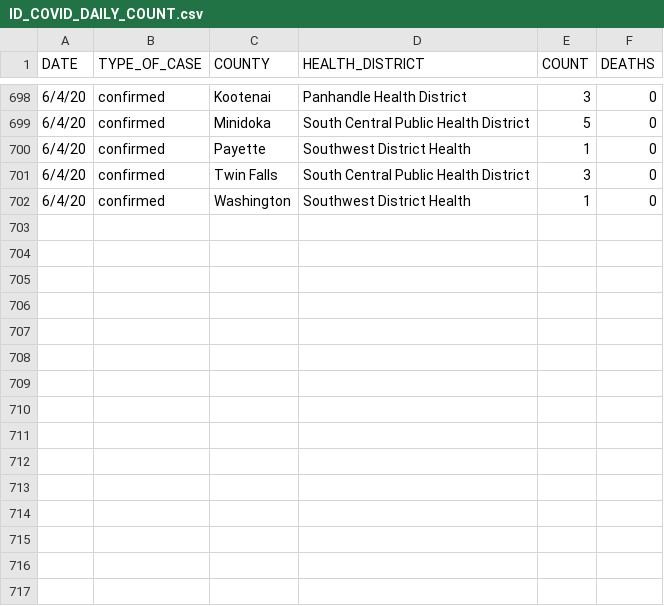
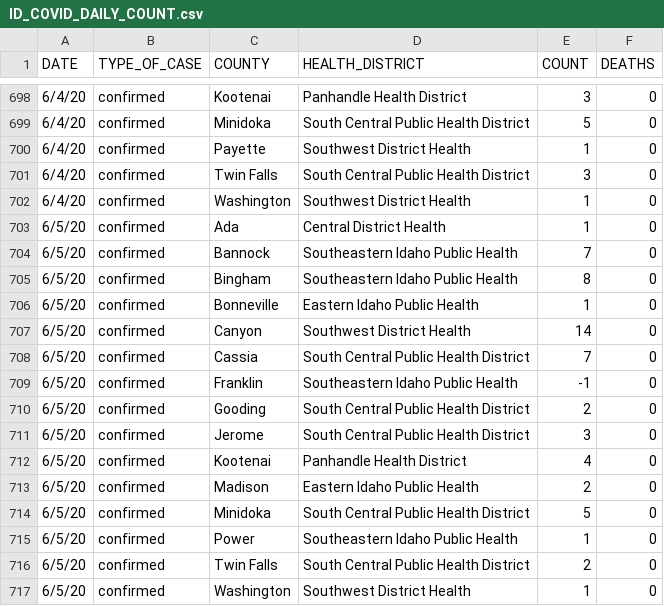
Before and after one commit to Boise-State-HCRI/Idaho_COVID-19, a CSV file: ID_COVID_DAILY_COUNT.csv, drawn as a sheet; only a part is shown, gaps mark what is left out; the diff names each change by its address in the sheet, - before the commit and + after, or states it on an @@ line.

```diff
--- a/ID_COVID_DAILY_COUNT.csv
+++ b/ID_COVID_DAILY_COUNT.csv
+row 703: 6/5/20 | confirmed | Ada | Central District Health | 1 | 0
+row 704: 6/5/20 | confirmed | Bannock | Southeastern Idaho Public Health | 7 | 0
+row 705: 6/5/20 | confirmed | Bingham | Southeastern Idaho Public Health | 8 | 0
+row 706: 6/5/20 | confirmed | Bonneville | Eastern Idaho Public Health | 1 | 0
+row 707: 6/5/20 | confirmed | Canyon | Southwest District Health | 14 | 0
+row 708: 6/5/20 | confirmed | Cassia | South Central Public Health District | 7 | 0
+row 709: 6/5/20 | confirmed | Franklin | Southeastern Idaho Public Health | -1 | 0
+row 710: 6/5/20 | confirmed | Gooding | South Central Public Health District | 2 | 0
+row 711: 6/5/20 | confirmed | Jerome | South Central Public Health District | 3 | 0
+row 712: 6/5/20 | confirmed | Kootenai | Panhandle Health District | 4 | 0
+row 713: 6/5/20 | confirmed | Madison | Eastern Idaho Public Health | 2 | 0
+row 714: 6/5/20 | confirmed | Minidoka | South Central Public Health District | 5 | 0
+row 715: 6/5/20 | confirmed | Power | Southeastern Idaho Public Health | 1 | 0
+row 716: 6/5/20 | confirmed | Twin Falls | South Central Public Health District | 2 | 0
+row 717: 6/5/20 | confirmed | Washington | Southwest District Health | 1 | 0
```
Also changed, not shown: ID_COVID_CUMULATIVE_BY_COUNTY.csv, 7 other files.
